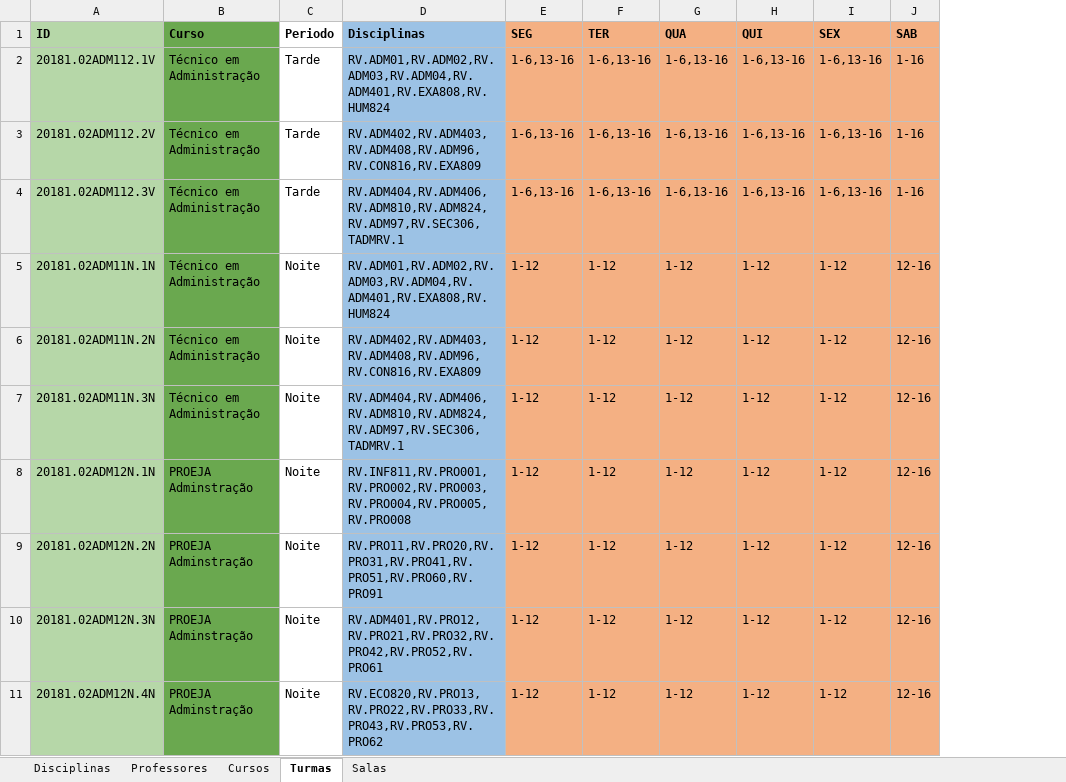
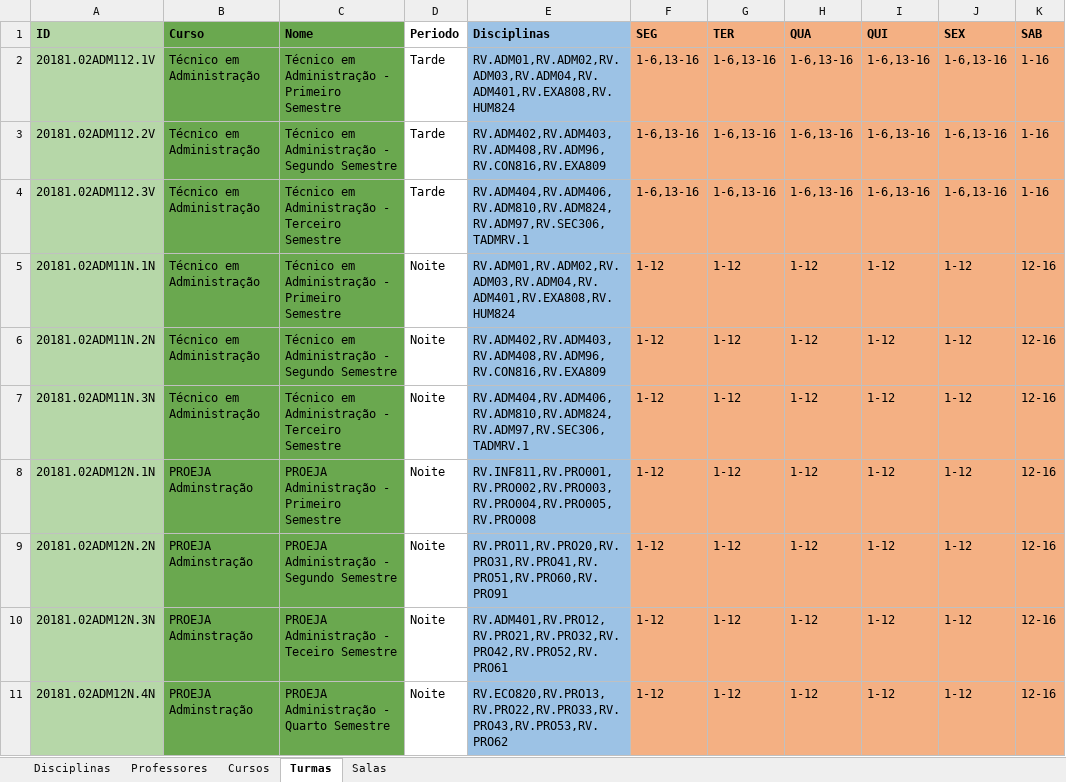
Before and after one commit to rafflezs/TCC-Heuristica, an Excel workbook: data/instancias/TCC-Instancia-2018-1.xlsx, sheet Turmas, drawn as a sheet; only a part is shown; values as stored, in another font and other column widths than the file's, no borders; charts and pictures and conditional formats not drawn; the diff names each change by its address in the sheet, - before the commit and + after, or states it on an @@ line.

```diff
--- a/data/instancias/TCC-Instancia-2018-1.xlsx (sheet Turmas)
+++ b/data/instancias/TCC-Instancia-2018-1.xlsx (sheet Turmas)
+column C (Nome), rows 2-11: Técnico em Administração - Primeiro Semestre | Técnico em Administração - Segundo Semestre | Técnico em Administração - Terceiro Semestre | Técnico em Administração - Primeiro Semestre | Técnico em Administração - Segundo Semestre | Técnico em Administração - Terceiro Semestre | PROEJA Administração - Primeiro Semestre | PROEJA Administração - Segundo Semestre | PROEJA Administração - Teceiro Semestre | PROEJA Administração - Quarto Semestre
```
Also changed, not shown: sheet Disciplinas, sheet Professores, formulas that keep their value, hidden cells, 27 other files.
